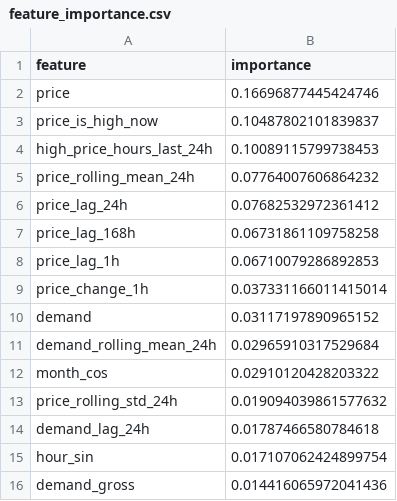
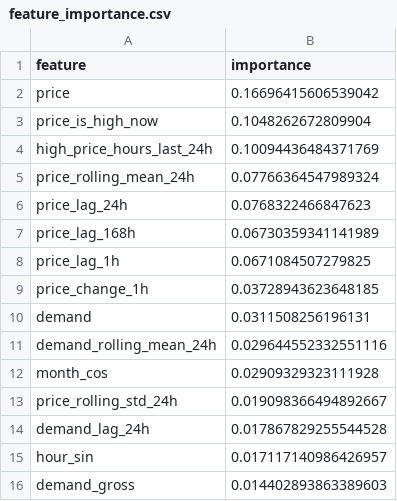
Before and after one commit to kazaarplaya/Artificial-Intelligence, a CSV file: A2_puja0009/Misc/price/feature_importance.csv, drawn as a sheet.

```diff
--- a/A2_puja0009/Misc/price/feature_importance.csv
+++ b/A2_puja0009/Misc/price/feature_importance.csv
@@ -1,16 +1,16 @@
 feature,importance
-price,0.16696877445424746
-price_is_high_now,0.10487802101839837
-high_price_hours_last_24h,0.10089115799738453
-price_rolling_mean_24h,0.07764007606864232
-price_lag_24h,0.07682532972361412
-price_lag_168h,0.06731861109758258
-price_lag_1h,0.06710079286892853
-price_change_1h,0.037331166011415014
-demand,0.03117197890965152
-demand_rolling_mean_24h,0.02965910317529684
-month_cos,0.02910120428203322
-price_rolling_std_24h,0.019094039861577632
-demand_lag_24h,0.01787466580784618
-hour_sin,0.017107062424899754
-demand_gross,0.014416065972041436
+price,0.16696415606539042
+price_is_high_now,0.1048262672809904
+high_price_hours_last_24h,0.10094436484371769
+price_rolling_mean_24h,0.07766364547989324
+price_lag_24h,0.0768322466847623
+price_lag_168h,0.06730359341141989
+price_lag_1h,0.0671084507279825
+price_change_1h,0.03728943623648185
+demand,0.0311508256196131
+demand_rolling_mean_24h,0.029644552332551116
+month_cos,0.02909329323111928
+price_rolling_std_24h,0.019098366494892667
+demand_lag_24h,0.017867829255544528
+hour_sin,0.017117140986426957
+demand_gross,0.014402893863389603
```
Also changed, not shown: A2_puja0009/Misc/price/model_comparison_test.csv, 24 other files.
